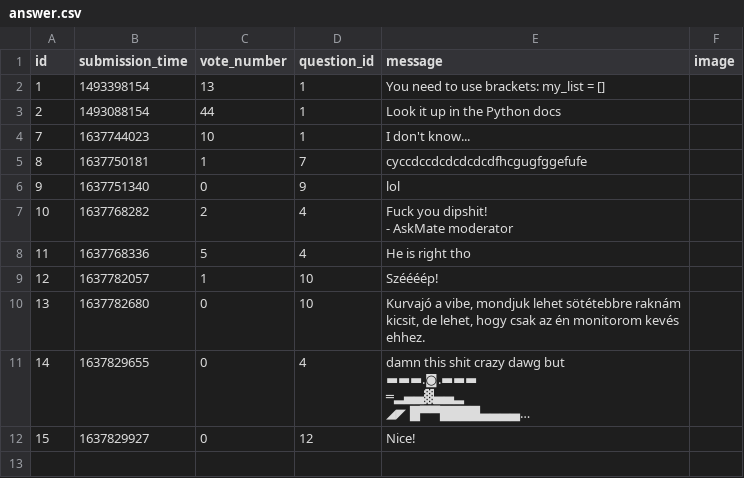
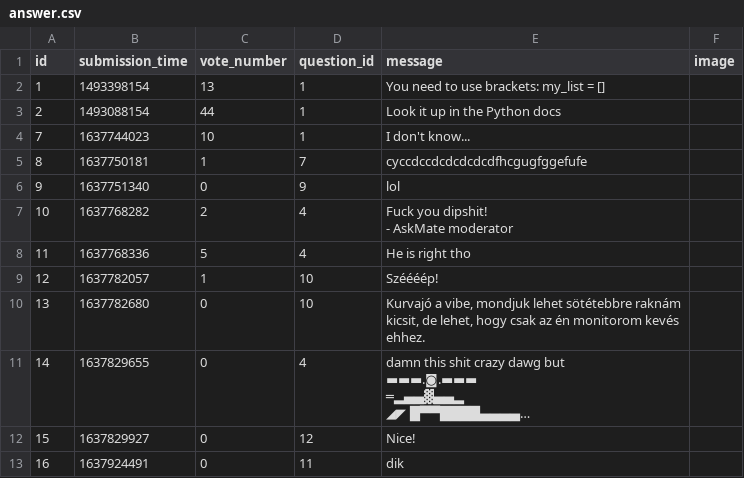
Before and after one commit to LatNat/ask-mate-3-python-LatNat, a CSV file: sample_data/answer.csv, drawn as a sheet; long unchanged cells end in ….

```diff
--- a/sample_data/answer.csv
+++ b/sample_data/answer.csv
@@ -27 +27,2 @@ id,submission_time,vote_number,question_id,message,image
 15,1637829927,0,12,Nice!,
+16,1637924491,0,11,dik,
```
Also changed, not shown: sample_data/question.csv, 3 other files.
